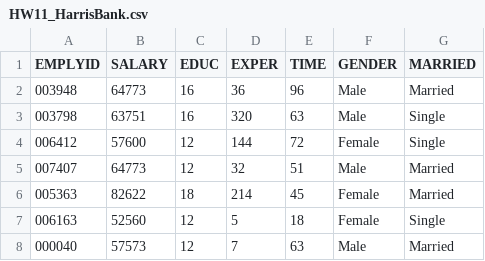
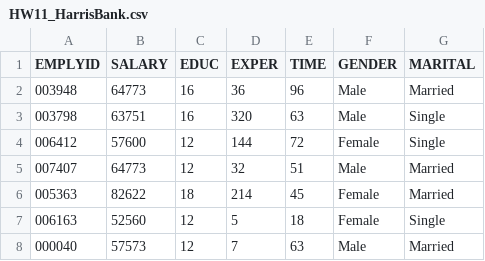
Before and after one commit to busnfaculty/busn4000, a CSV file: HW11_HarrisBank.csv, drawn as a sheet; only a part is shown.

Commit message:
Add files via upload

```diff
--- a/HW11_HarrisBank.csv
+++ b/HW11_HarrisBank.csv
@@ -1,2 +1,2 @@
-EMPLYID,SALARY,EDUC,EXPER,TIME,GENDER,MARRIED
+EMPLYID,SALARY,EDUC,EXPER,TIME,GENDER,MARITAL
 003948,64773,16,36,96,Male,Married
```
